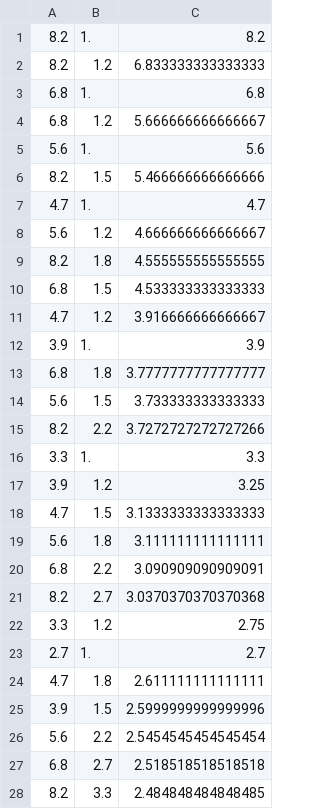
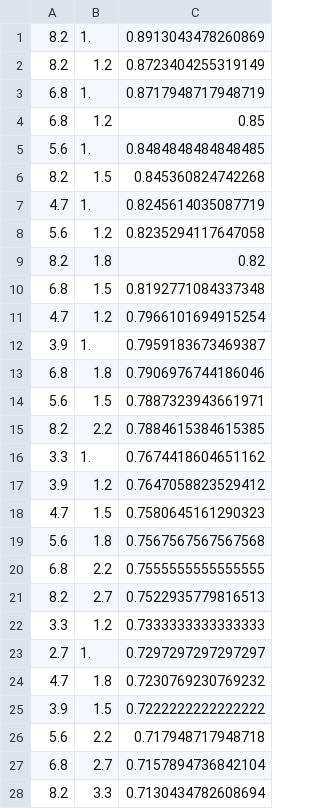
Before and after one commit to HamsterAPig/ResistanceRatioCalculation, a CSV file: res/2.csv, drawn as a sheet; only a part is shown; the diff covers the shown part only.

```diff
--- a/res/2.csv
+++ b/res/2.csv
@@ -1,28 +1,28 @@
-8.2,1.,8.2
-8.2,1.2,6.833333333333333
-6.8,1.,6.8
-6.8,1.2,5.666666666666667
-5.6,1.,5.6
-8.2,1.5,5.466666666666666
-4.7,1.,4.7
-5.6,1.2,4.666666666666667
-8.2,1.8,4.555555555555555
-6.8,1.5,4.533333333333333
-4.7,1.2,3.916666666666667
-3.9,1.,3.9
-6.8,1.8,3.7777777777777777
-5.6,1.5,3.733333333333333
-8.2,2.2,3.7272727272727266
-3.3,1.,3.3
-3.9,1.2,3.25
-4.7,1.5,3.1333333333333333
-5.6,1.8,3.111111111111111
-6.8,2.2,3.090909090909091
-8.2,2.7,3.0370370370370368
-3.3,1.2,2.75
-2.7,1.,2.7
-4.7,1.8,2.611111111111111
-3.9,1.5,2.5999999999999996
-5.6,2.2,2.5454545454545454
-6.8,2.7,2.518518518518518
-8.2,3.3,2.484848484848485
+8.2,1.,0.8913043478260869
+8.2,1.2,0.8723404255319149
+6.8,1.,0.8717948717948719
+6.8,1.2,0.85
+5.6,1.,0.8484848484848485
+8.2,1.5,0.845360824742268
+4.7,1.,0.8245614035087719
+5.6,1.2,0.8235294117647058
+8.2,1.8,0.82
+6.8,1.5,0.8192771084337348
+4.7,1.2,0.7966101694915254
+3.9,1.,0.7959183673469387
+6.8,1.8,0.7906976744186046
+5.6,1.5,0.7887323943661971
+8.2,2.2,0.7884615384615385
+3.3,1.,0.7674418604651162
+3.9,1.2,0.7647058823529412
+4.7,1.5,0.7580645161290323
+5.6,1.8,0.7567567567567568
+6.8,2.2,0.7555555555555555
+8.2,2.7,0.7522935779816513
+3.3,1.2,0.7333333333333333
+2.7,1.,0.7297297297297297
+4.7,1.8,0.7230769230769232
+3.9,1.5,0.7222222222222222
+5.6,2.2,0.717948717948718
+6.8,2.7,0.7157894736842104
+8.2,3.3,0.7130434782608694
```
Also changed, not shown: 104 edited cells elsewhere in this file, res/1.csv, res/3.csv, 4 other files.
